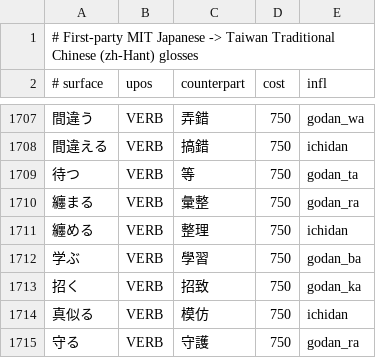
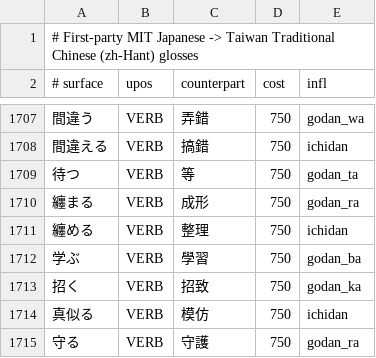
Before and after one commit to faberline/nlp, a TSV file: tools/lexicon_build/data/first_party_mit_ja_zh.tsv, drawn as a sheet; only a part is shown, gaps mark what is left out.

Commit message:
fix(lexicon): use an intransitive gloss for 纏まる (#608)
Use 成形 as the source and embedded single default for 纏まる. Keep the structured cohesion, formation, and agreement senses. Refs #584.

```diff
--- a/tools/lexicon_build/data/first_party_mit_ja_zh.tsv
+++ b/tools/lexicon_build/data/first_party_mit_ja_zh.tsv
@@ -1709,3 +1709,3 @@
 待つ	VERB	等	750	godan_ta
-纏まる	VERB	彙整	750	godan_ra
+纏まる	VERB	成形	750	godan_ra
 纏める	VERB	整理	750	ichidan
```
Also changed, not shown: 1 other file.
